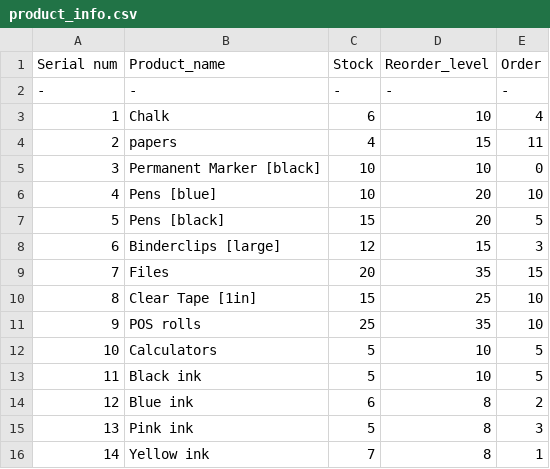
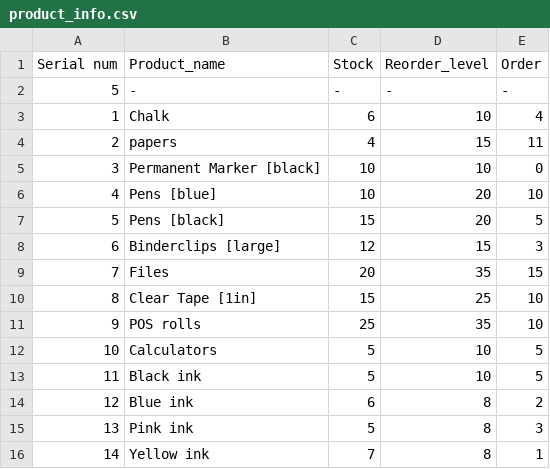
Before and after one commit to DhRiTiD/Office-Inventory-Management-System, a CSV file: product_info.csv, drawn as a sheet.

Commit message:
Update product_info.csv

```diff
--- a/product_info.csv
+++ b/product_info.csv
@@ -1,3 +1,3 @@
 Serial num,Product_name,Stock,Reorder_level,Order
--, -, -, -, -
+5, -, -, -, -
 1,Chalk,6,10,4
```
